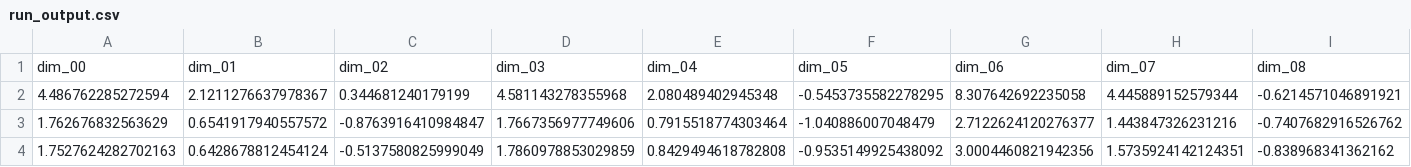
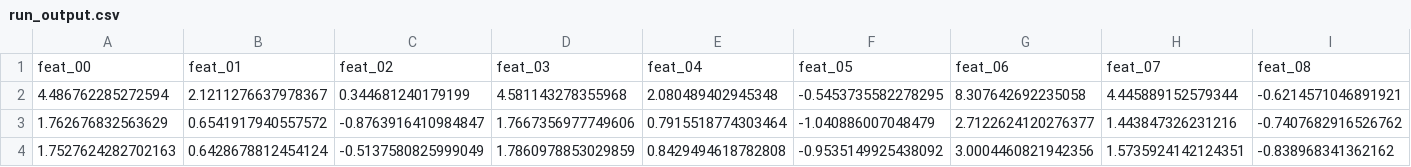
Before and after one commit to ersilia-os/eos1ut3, a CSV file: model/framework/examples/run_output.csv, drawn as a sheet; only a part is shown; removed rows and columns are numbered as before the commit, all else as after; rows hold the shown columns only; the diff names each change by its address in the sheet, - before the commit and + after, or states it on an @@ line.

```diff
--- a/model/framework/examples/run_output.csv
+++ b/model/framework/examples/run_output.csv
-row 1: dim_00 | dim_01 | dim_02 | dim_03 | dim_04 | dim_05 | dim_06 | dim_07 | dim_08
+row 1: feat_00 | feat_01 | feat_02 | feat_03 | feat_04 | feat_05 | feat_06 | feat_07 | feat_08
```
Also changed, not shown: model/framework/columns/run_columns.csv, 1 other file.
